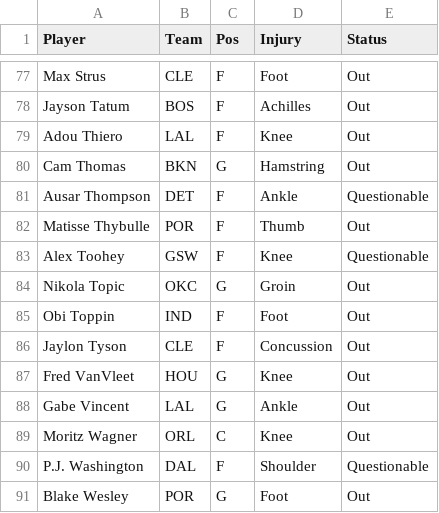
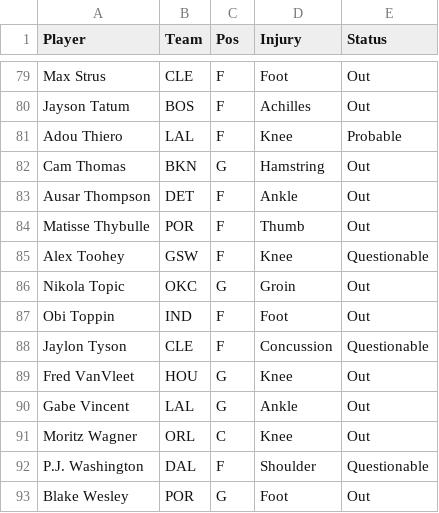
Before and after one commit to Avicha13003/NBA-Predictor, a CSV file: rotowire_injuries.csv, drawn as a sheet; only a part is shown, gaps mark what is left out; the diff covers the shown part only.

```diff
--- a/rotowire_injuries.csv
+++ b/rotowire_injuries.csv
@@ -78,5 +80,5 @@ Max Strus,CLE,F,Foot,Out
 Jayson Tatum,BOS,F,Achilles,Out
-Adou Thiero,LAL,F,Knee,Out
+Adou Thiero,LAL,F,Knee,Probable
 Cam Thomas,BKN,G,Hamstring,Out
-Ausar Thompson,DET,F,Ankle,Questionable
+Ausar Thompson,DET,F,Ankle,Out
 Matisse Thybulle,POR,F,Thumb,Out
@@ -85,3 +87,3 @@ Nikola Topic,OKC,G,Groin,Out
 Obi Toppin,IND,F,Foot,Out
-Jaylon Tyson,CLE,F,Concussion,Out
+Jaylon Tyson,CLE,F,Concussion,Questionable
 Fred VanVleet,HOU,G,Knee,Out
```
Also changed, not shown: 8 added rows, 6 removed rows, 1 moved row and 19 edited cells elsewhere in this file, nba_injuries.csv, props_training_log.csv, 17 other files.
